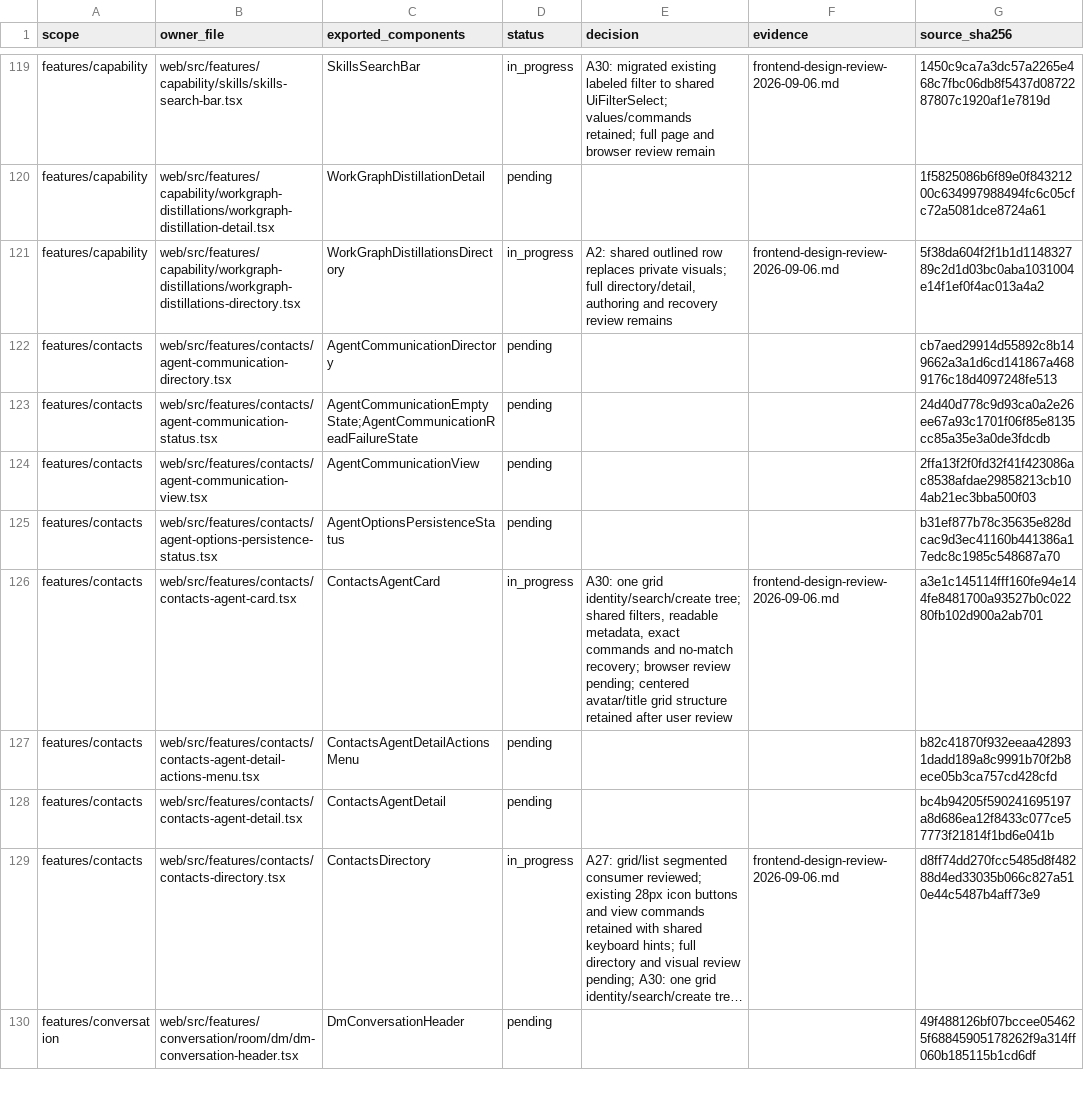
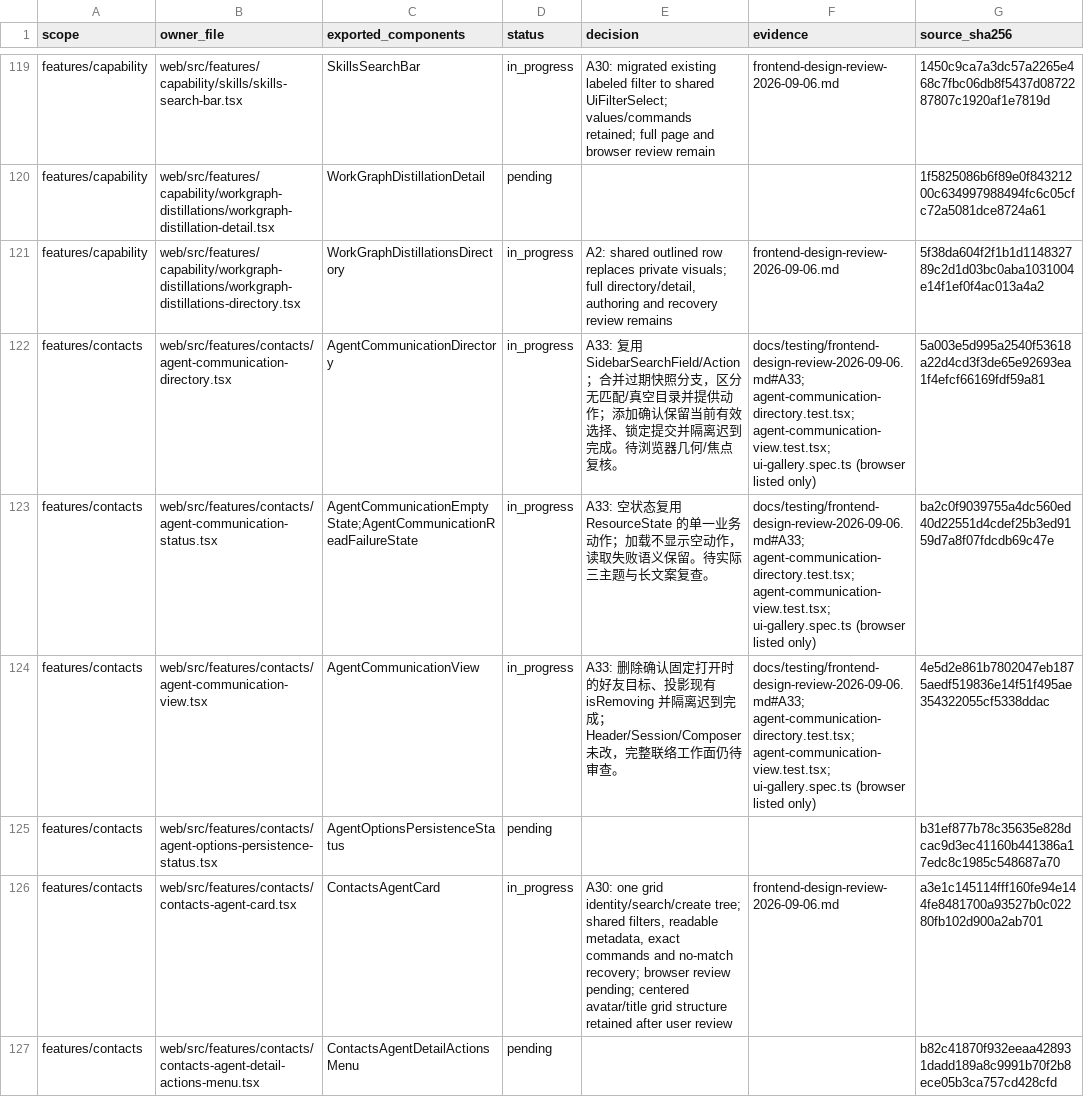
Before and after one commit to nexus-research-lab/nexus, a CSV file: docs/testing/frontend-design-review-2026-09-06.csv, drawn as a sheet; only a part is shown, gaps mark what is left out; the shorter side is filled out with more unchanged rows; long unchanged cells end in ….

Commit message:
:art: Unify contact search and stabilize friend confirmations

```diff
--- a/docs/testing/frontend-design-review-2026-09-06.csv
+++ b/docs/testing/frontend-design-review-2026-09-06.csv
@@ -121,5 +121,5 @@ features/capability,web/src/features/capability/workgraph-distillations/workgrap
 features/capability,web/src/features/capability/workgraph-distillations/workgraph-distillations-directory.tsx,WorkGraphDistillationsDirectory,in_progress,"A2: shared outlined row replaces private visuals; full directory/detail, authoring and recovery review remains",frontend-design-review-2026-09-06.md,5f38da604f2f1b1d114832789c2d1d03bc0aba1031004e14f1ef0f4ac013a4a2
-features/contacts,web/src/features/contacts/agent-communication-directory.tsx,AgentCommunicationDirectory,pending,,,cb7aed29914d55892c8b149662a3a1d6cd141867a4689176c18d4097248fe513
-features/contacts,web/src/features/contacts/agent-communication-status.tsx,AgentCommunicationEmptyState;AgentCommunicationReadFailureState,pending,,,24d40d778c9d93ca0a2e26ee67a93c1701f06f85e8135cc85a35e3a0de3fdcdb
-features/contacts,web/src/features/contacts/agent-communication-view.tsx,AgentCommunicationView,pending,,,2ffa13f2f0fd32f41f423086ac8538afdae29858213cb104ab21ec3bba500f03
+features/contacts,web/src/features/contacts/agent-communication-directory.tsx,AgentCommunicationDirectory,in_progress,A33: 复用 SidebarSearchField/Action；合并过期快照分支，区分无匹配/真空目录并提供动作；添加确认保留当前有效选择、锁定提交并隔离迟到完成。待浏览器几何/焦点复核。,docs/testing/frontend-design-review-2026-09-06.md#A33; agent-communication-directory.test.tsx; agent-communication-view.test.tsx; ui-gallery.spec.ts (browser listed only),5a003e5d995a2540f53618a22d4cd3f3de65e92693ea1f4efcf66169fdf59a81
+features/contacts,web/src/features/contacts/agent-communication-status.tsx,AgentCommunicationEmptyState;AgentCommunicationReadFailureState,in_progress,A33: 空状态复用 ResourceState 的单一业务动作；加载不显示空动作，读取失败语义保留。待实际三主题与长文案复查。,docs/testing/frontend-design-review-2026-09-06.md#A33; agent-communication-directory.test.tsx; agent-communication-view.test.tsx; ui-gallery.spec.ts (browser listed only),ba2c0f9039755a4dc560ed40d22551d4cdef25b3ed9159d7a8f07fdcdb69c47e
+features/contacts,web/src/features/contacts/agent-communication-view.tsx,AgentCommunicationView,in_progress,A33: 删除确认固定打开时的好友目标、投影现有 isRemoving 并隔离迟到完成；Header/Session/Composer 未改，完整联络工作面仍待审查。,docs/testing/frontend-design-review-2026-09-06.md#A33; agent-communication-directory.test.tsx; agent-communication-view.test.tsx; ui-gallery.spec.ts (browser listed only),4e5d2e861b7802047eb1875aedf519836e14f51f495ae354322055cf5338ddac
 features/contacts,web/src/features/contacts/agent-options-persistence-status.tsx,AgentOptionsPersistenceStatus,pending,,,b31ef877b78c35635e828dcac9d3ec41160b441386a17edc8c1985c548687a70
```
Also changed, not shown: 16 other files.
